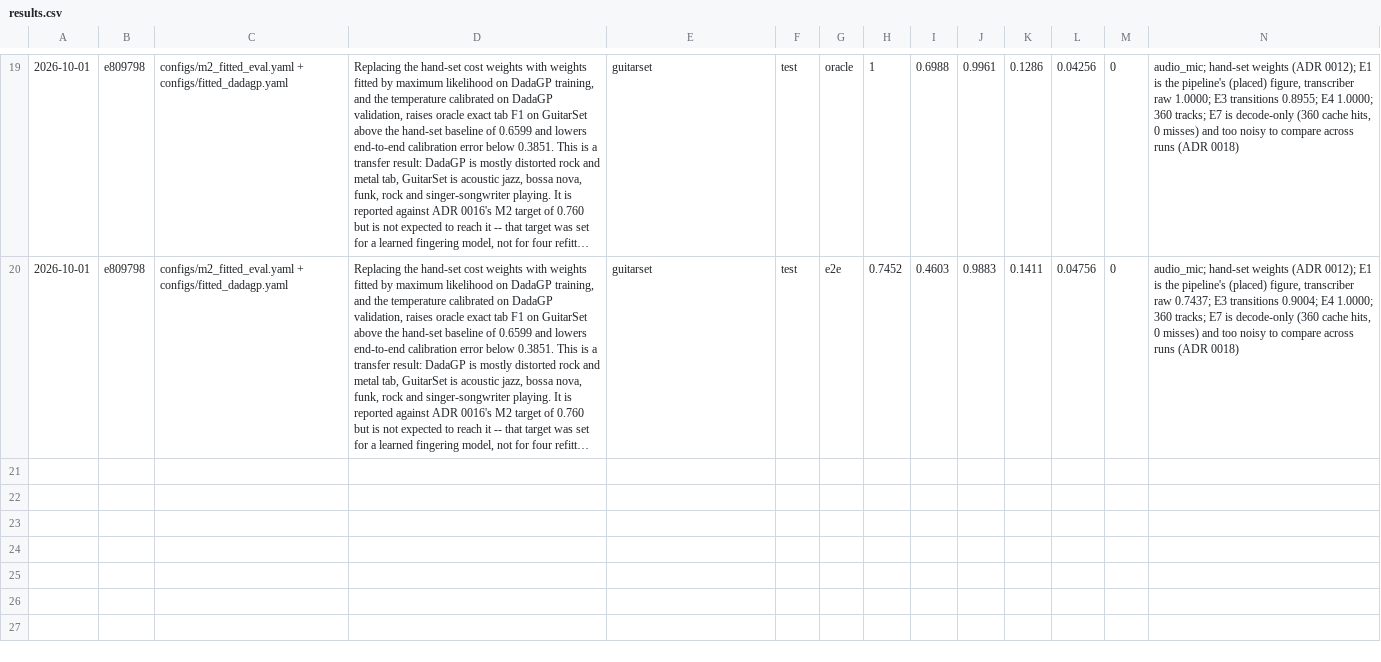
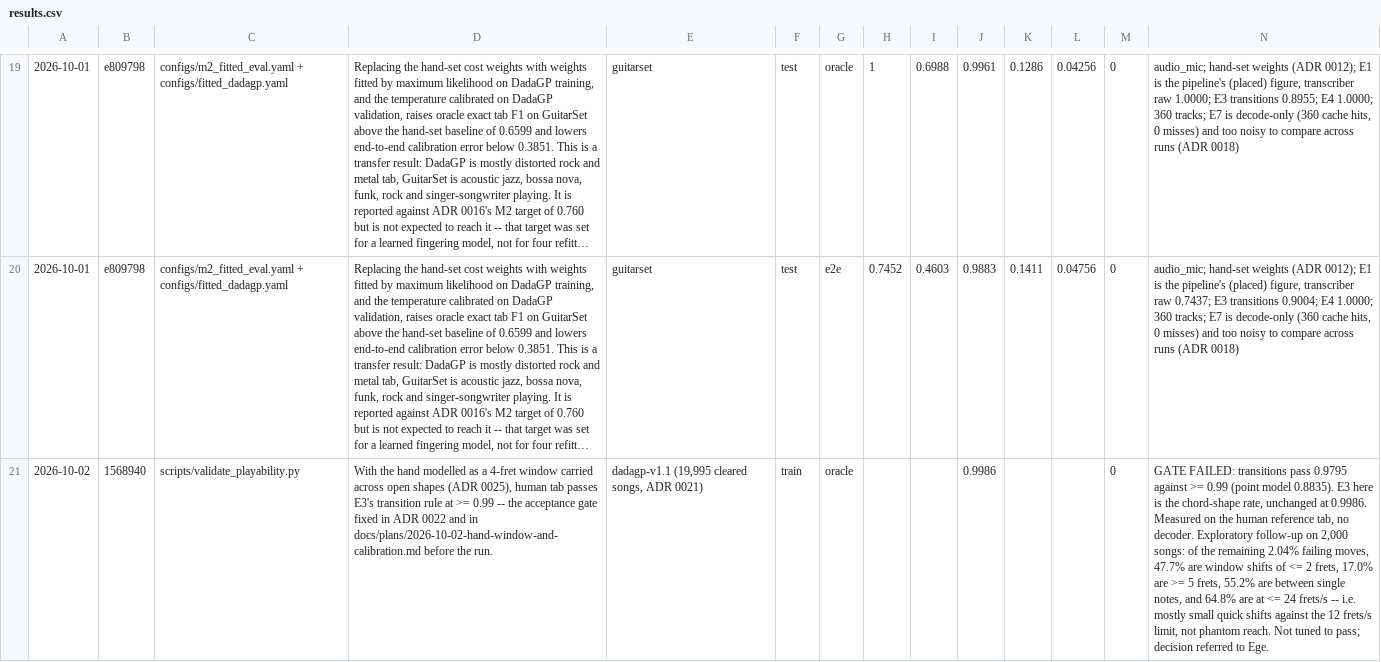
Before and after one commit to Afillex/TabSampler, a CSV file: experiments/results.csv, drawn as a sheet; only a part is shown, gaps mark what is left out; long unchanged cells end in …; the diff names each change by its address in the sheet, - before the commit and + after, or states it on an @@ line.

Commit message:
Record the hand-window acceptance check: 0.9795 against a 0.99 gate

```diff
--- a/experiments/results.csv
+++ b/experiments/results.csv
+row 21: 2026-10-02 | 1568940 | scripts/validate_playability.py | With the hand modelled as a 4-fret window carried across open shapes (ADR 0025), human tab passes E3's transition rule at >= 0.99 -- the acceptance gate fixed in ADR 0022 and in docs/plans/2026-10-02-hand-window-and-calibration.md before the run. | dadagp-v1.1 (19,995 cleared songs, ADR 0021) | train | oracle |  |  | 0.9986 |  |  | 0 | GATE FAILED: transitions pass 0.9795 against >= 0.99 (point model 0.8835). E3 here is the chord-shape rate, unchanged at 0.9986. Measured on the human reference tab, no decoder. Exploratory follow-up on 2,000 songs: of the remaining 2.04% failing moves, 47.7% are window shifts of <= 2 frets, 17.0% are >= 5 frets, 55.2% are between single notes, and 64.8% are at <= 24 frets/s -- i.e. mostly small quick shifts against the 12 frets/s limit, not phantom reach. Not tuned to pass; decision referred to Ege.
```
